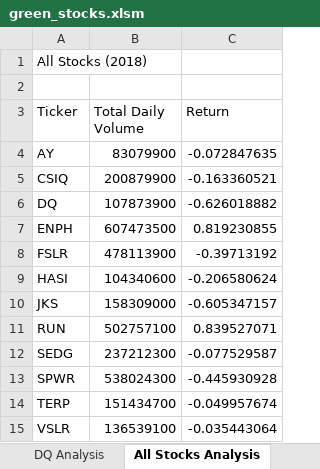
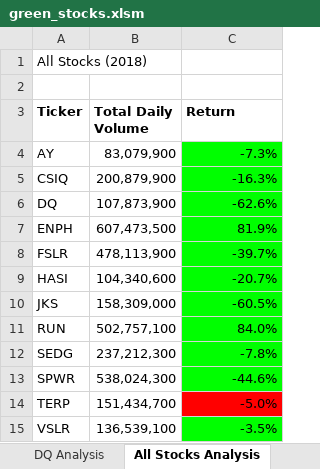
Before and after one commit to maherabdallah/stock-analysis, an Excel workbook: green_stocks.xlsm, sheet All Stocks Analysis, drawn as a sheet; values as stored, in another font and other column widths than the file's, no borders; charts and pictures not drawn; the diff names each change by its address in the sheet, - before the commit and + after, or states it on an @@ line.

Commit message:
updating

```diff
--- a/green_stocks.xlsm (sheet All Stocks Analysis)
+++ b/green_stocks.xlsm (sheet All Stocks Analysis)
-A3:C3 bold: off
+A3:C3 bold: on
-B4 (Total Daily Volume): 83079900
+B4 (Total Daily Volume): 83,079,900
-C4 (Return): -0.072847635
+C4 (Return): -7.3%
-C4:C13 fill: none
+C4:C13 fill: #00FF00
-B5 (Total Daily Volume): 200879900
+B5 (Total Daily Volume): 200,879,900
-C5 (Return): -0.163360521
+C5 (Return): -16.3%
-B6 (Total Daily Volume): 107873900
+B6 (Total Daily Volume): 107,873,900
-C6 (Return): -0.626018882
+C6 (Return): -62.6%
-B7 (Total Daily Volume): 607473500
+B7 (Total Daily Volume): 607,473,500
-C7 (Return): 0.819230855
+C7 (Return): 81.9%
-B8 (Total Daily Volume): 478113900
+B8 (Total Daily Volume): 478,113,900
-C8 (Return): -0.39713192
+C8 (Return): -39.7%
-B9 (Total Daily Volume): 104340600
+B9 (Total Daily Volume): 104,340,600
-C9 (Return): -0.206580624
+C9 (Return): -20.7%
-B10 (Total Daily Volume): 158309000
+B10 (Total Daily Volume): 158,309,000
-C10 (Return): -0.605347157
+C10 (Return): -60.5%
-B11 (Total Daily Volume): 502757100
+B11 (Total Daily Volume): 502,757,100
-C11 (Return): 0.839527071
+C11 (Return): 84.0%
-B12 (Total Daily Volume): 237212300
+B12 (Total Daily Volume): 237,212,300
-C12 (Return): -0.077529587
+C12 (Return): -7.8%
-B13 (Total Daily Volume): 538024300
+B13 (Total Daily Volume): 538,024,300
-C13 (Return): -0.445930928
+C13 (Return): -44.6%
-B14 (Total Daily Volume): 151434700
+B14 (Total Daily Volume): 151,434,700
-C14 (Return): -0.049957674
+C14 (Return): -5.0%
-C14 fill: none
+C14 fill: #FF0000
-B15 (Total Daily Volume): 136539100
+B15 (Total Daily Volume): 136,539,100
-C15 (Return): -0.035443064
+C15 (Return): -3.5%
-C15 fill: none
+C15 fill: #00FF00
```
Also changed, not shown: charts or pictures.
